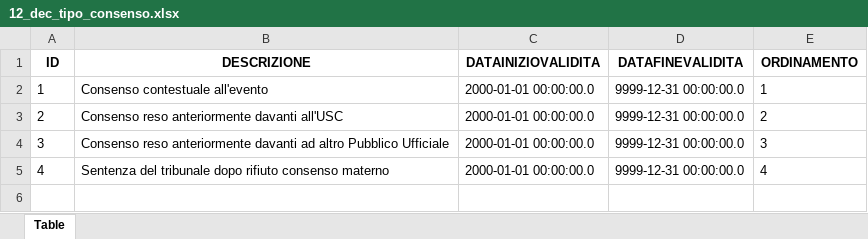
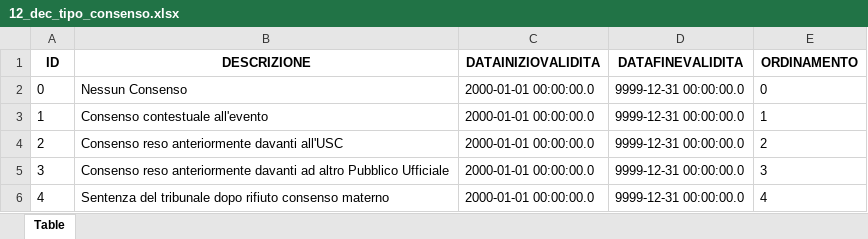
Before and after one commit to italia/ansc, an Excel workbook: docs/Decodifiche/12_dec_tipo_consenso.xlsx, sheet Table, drawn as a sheet; values as stored, in another font and other column widths than the file's, no borders; the diff names each change by its address in the sheet, - before the commit and + after, or states it on an @@ line.

```diff
--- a/docs/Decodifiche/12_dec_tipo_consenso.xlsx (sheet Table)
+++ b/docs/Decodifiche/12_dec_tipo_consenso.xlsx (sheet Table)
+row 2: 0 | Nessun Consenso | 2000-01-01 00:00:00.0 | 9999-12-31 00:00:00.0 | 0
```
Also changed, not shown: docs/Caratteristiche_servizi/Tracciato-Evento.xlsx, docs/Decodifiche/100_dec_versione.xlsx, 47 other files.
